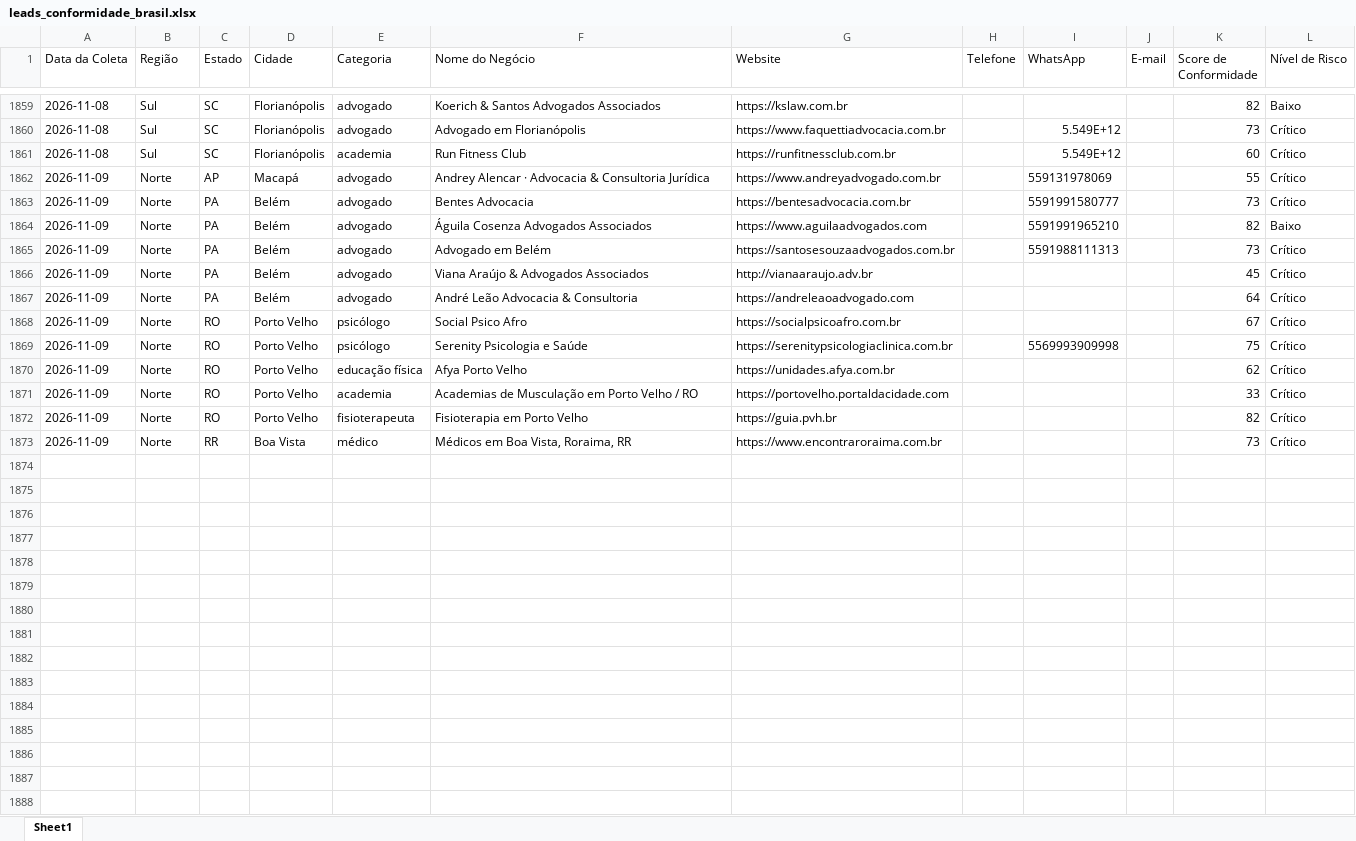
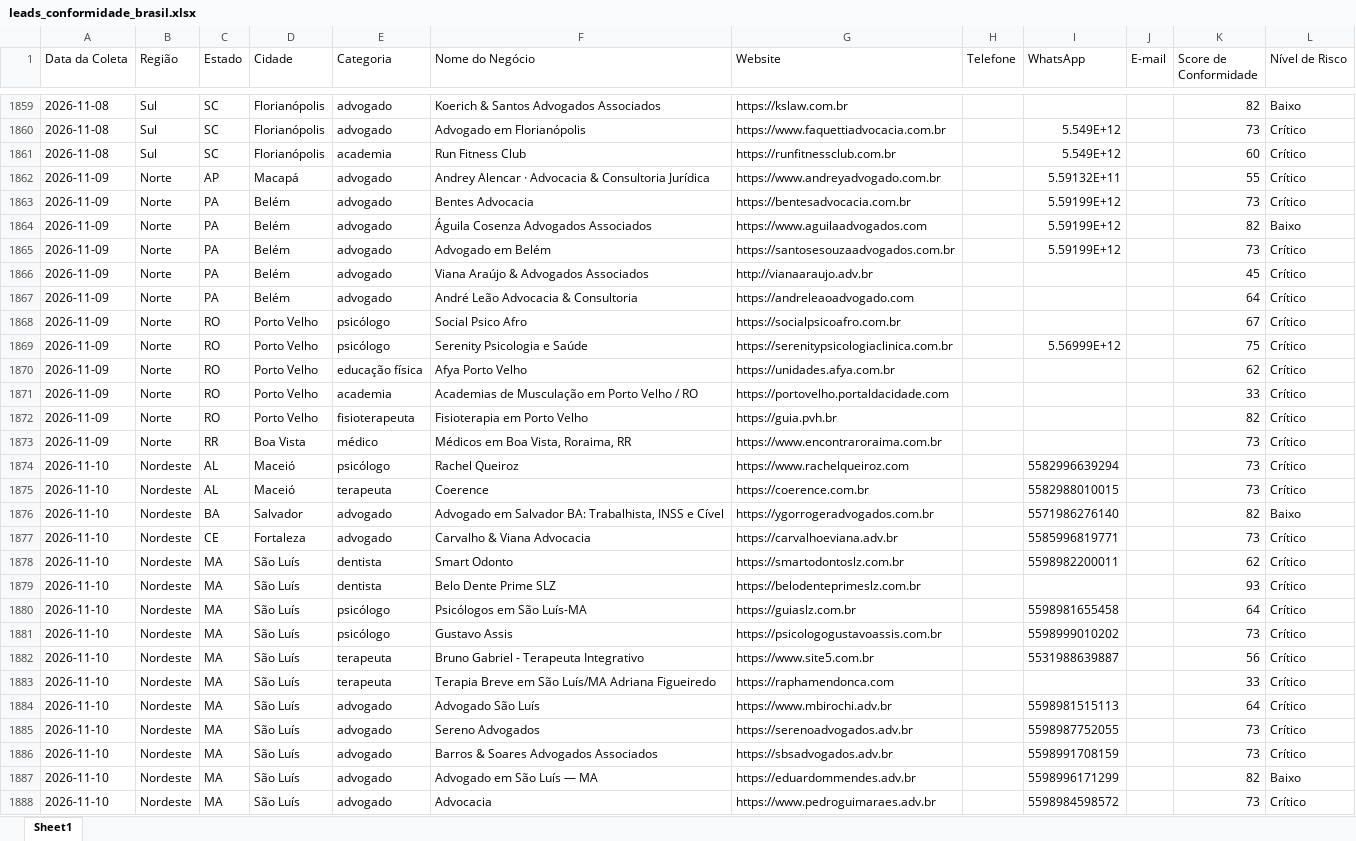
Before and after one commit to leandroeriksonoliveira/veltrodigital, an Excel workbook: leads_automation/data/leads_conformidade_brasil.xlsx, sheet Sheet1, drawn as a sheet; only a part is shown, gaps mark what is left out; values as stored, in another font and other column widths than the file's, no borders; the diff covers the shown part only; the diff names each change by its address in the sheet, - before the commit and + after, or states it on an @@ line.

```diff
--- a/leads_automation/data/leads_conformidade_brasil.xlsx (sheet Sheet1)
+++ b/leads_automation/data/leads_conformidade_brasil.xlsx (sheet Sheet1)
-I1862 (WhatsApp): 559131978069
+I1862 (WhatsApp): 5.59132E+11
-I1863 (WhatsApp): 5591991580777
+I1863 (WhatsApp): 5.59199E+12
-I1864 (WhatsApp): 5591991965210
+I1864 (WhatsApp): 5.59199E+12
-I1865 (WhatsApp): 5591988111313
+I1865 (WhatsApp): 5.59199E+12
-I1869 (WhatsApp): 5569993909998
+I1869 (WhatsApp): 5.56999E+12
+row 1874: 2026-11-10 | Nordeste | AL | Maceió | psicólogo | Rachel Queiroz | https://www.rachelqueiroz.com |  | 5582996639294 |  | 73 | Crítico
+row 1875: 2026-11-10 | Nordeste | AL | Maceió | terapeuta | Coerence | https://coerence.com.br |  | 5582988010015 |  | 73 | Crítico
+row 1876: 2026-11-10 | Nordeste | BA | Salvador | advogado | Advogado em Salvador BA: Trabalhista, INSS e Cível | https://ygorrogeradvogados.com.br |  | 5571986276140 |  | 82 | Baixo
+row 1877: 2026-11-10 | Nordeste | CE | Fortaleza | advogado | Carvalho & Viana Advocacia | https://carvalhoeviana.adv.br |  | 5585996819771 |  | 73 | Crítico
+row 1878: 2026-11-10 | Nordeste | MA | São Luís | dentista | Smart Odonto | https://smartodontoslz.com.br |  | 5598982200011 |  | 62 | Crítico
+row 1879: 2026-11-10 | Nordeste | MA | São Luís | dentista | Belo Dente Prime SLZ | https://belodenteprimeslz.com.br |  |  |  | 93 | Crítico
+row 1880: 2026-11-10 | Nordeste | MA | São Luís | psicólogo | Psicólogos em São Luís-MA | https://guiaslz.com.br |  | 5598981655458 |  | 64 | Crítico
+row 1881: 2026-11-10 | Nordeste | MA | São Luís | psicólogo | Gustavo Assis | https://psicologogustavoassis.com.br |  | 5598999010202 |  | 73 | Crítico
+row 1882: 2026-11-10 | Nordeste | MA | São Luís | terapeuta | Bruno Gabriel - Terapeuta Integrativo | https://www.site5.com.br |  | 5531988639887 |  | 56 | Crítico
+row 1883: 2026-11-10 | Nordeste | MA | São Luís | terapeuta | Terapia Breve em São Luís/MA Adriana Figueiredo | https://raphamendonca.com |  |  |  | 33 | Crítico
+row 1884: 2026-11-10 | Nordeste | MA | São Luís | advogado | Advogado São Luís | https://www.mbirochi.adv.br |  | 5598981515113 |  | 64 | Crítico
+row 1885: 2026-11-10 | Nordeste | MA | São Luís | advogado | Sereno Advogados | https://serenoadvogados.adv.br |  | 5598987752055 |  | 73 | Crítico
+row 1886: 2026-11-10 | Nordeste | MA | São Luís | advogado | Barros & Soares Advogados Associados | https://sbsadvogados.adv.br |  | 5598991708159 |  | 73 | Crítico
+row 1887: 2026-11-10 | Nordeste | MA | São Luís | advogado | Advogado em São Luís — MA | https://eduardommendes.adv.br |  | 5598996171299 |  | 82 | Baixo
+row 1888: 2026-11-10 | Nordeste | MA | São Luís | advogado | Advocacia | https://www.pedroguimaraes.adv.br |  | 5598984598572 |  | 73 | Crítico
```
Also changed, not shown: 10 added rows elsewhere in this sheet, 1 other file.
